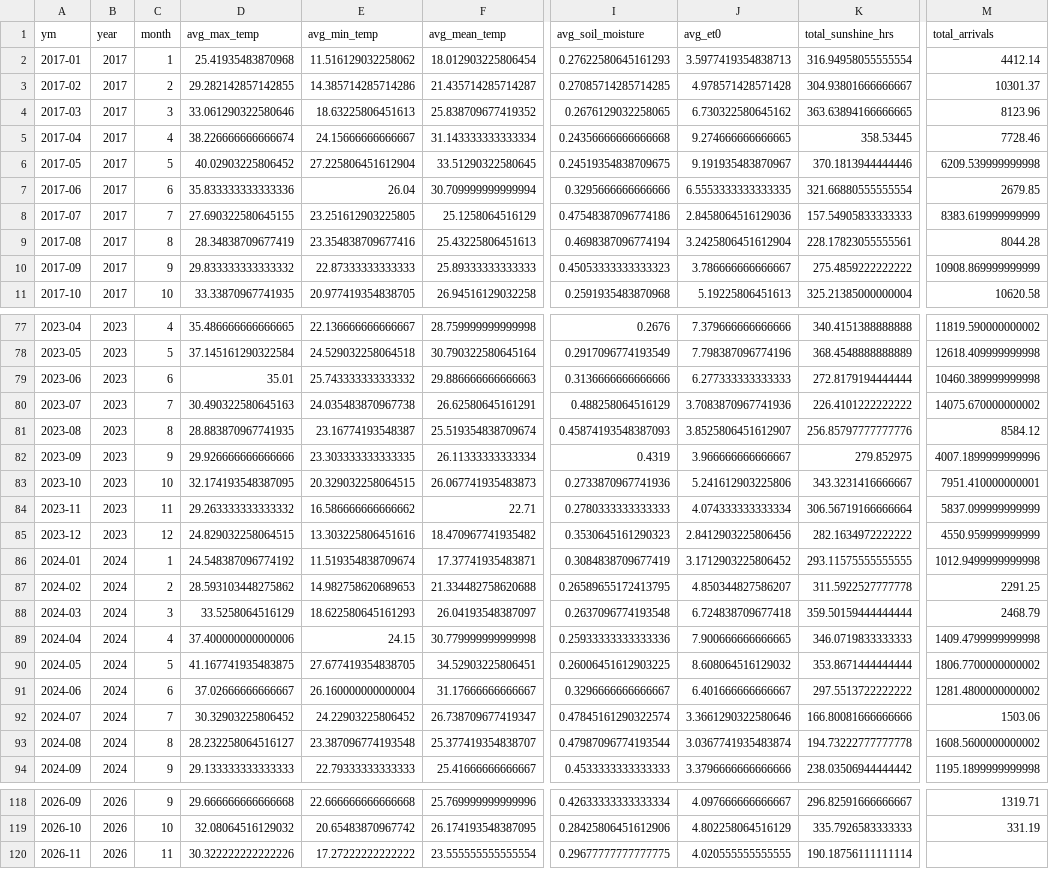
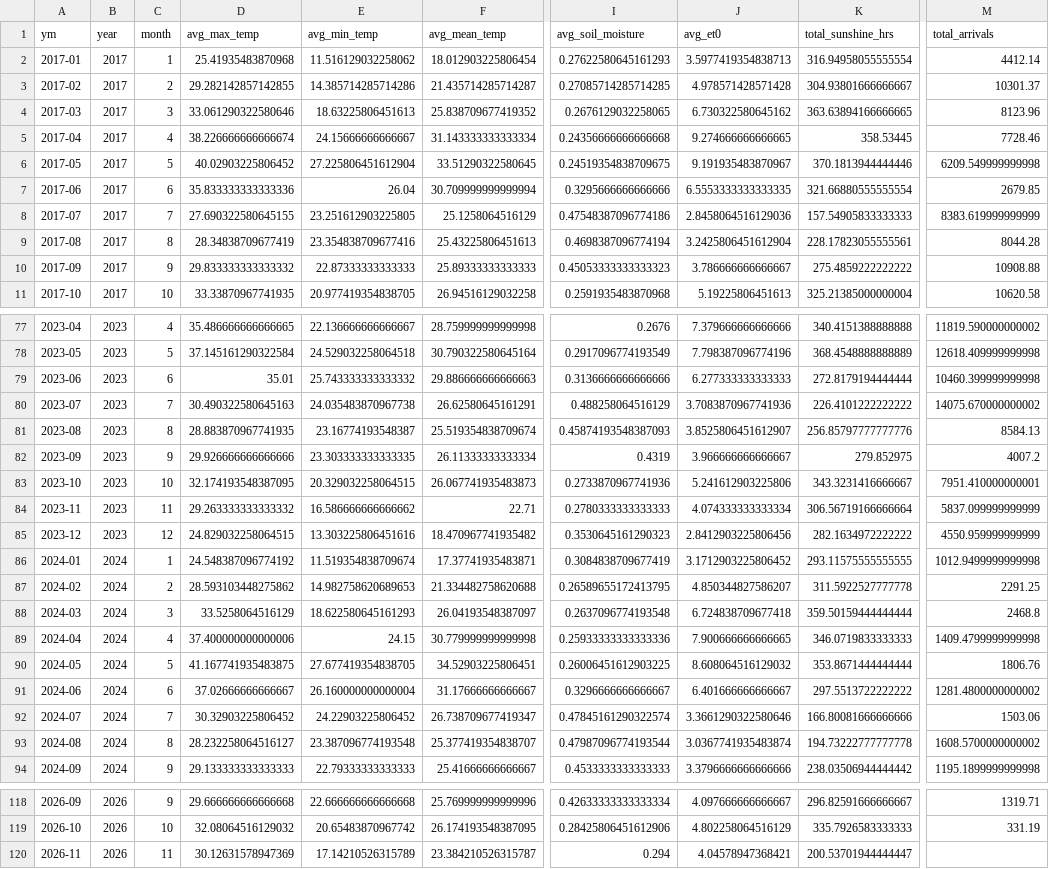
Before and after one commit to Prayas-dev-acc/mandi, a CSV file: weather_monthly.csv, drawn as a sheet; only a part is shown, gaps mark what is left out; the diff covers the shown part only; the diff names each change by its address in the sheet, - before the commit and + after, or states it on an @@ line.

```diff
--- a/weather_monthly.csv
+++ b/weather_monthly.csv
-M6 (total_arrivals): 6209.539999999998
+M6 (total_arrivals): 6209.549999999998
-M10 (total_arrivals): 10908.869999999999
+M10 (total_arrivals): 10908.88
-M79 (total_arrivals): 10460.389999999998
+M79 (total_arrivals): 10460.399999999998
-M81 (total_arrivals): 8584.12
+M81 (total_arrivals): 8584.13
-M82 (total_arrivals): 4007.1899999999996
+M82 (total_arrivals): 4007.2
-M88 (total_arrivals): 2468.79
+M88 (total_arrivals): 2468.8
-M90 (total_arrivals): 1806.7700000000002
+M90 (total_arrivals): 1806.76
-M93 (total_arrivals): 1608.5600000000002
+M93 (total_arrivals): 1608.5700000000002
-D120 (avg_max_temp): 30.322222222222226
+D120 (avg_max_temp): 30.12631578947369
-E120 (avg_min_temp): 17.27222222222222
+E120 (avg_min_temp): 17.14210526315789
-F120 (avg_mean_temp): 23.555555555555554
+F120 (avg_mean_temp): 23.384210526315787
-I120 (avg_soil_moisture): 0.29677777777777775
+I120 (avg_soil_moisture): 0.294
-J120 (avg_et0): 4.020555555555555
+J120 (avg_et0): 4.04578947368421
-K120 (total_sunshine_hrs): 190.18756111111114
+K120 (total_sunshine_hrs): 200.53701944444447
```
Also changed, not shown: 1 edited cell elsewhere in this file, 2 other files.
